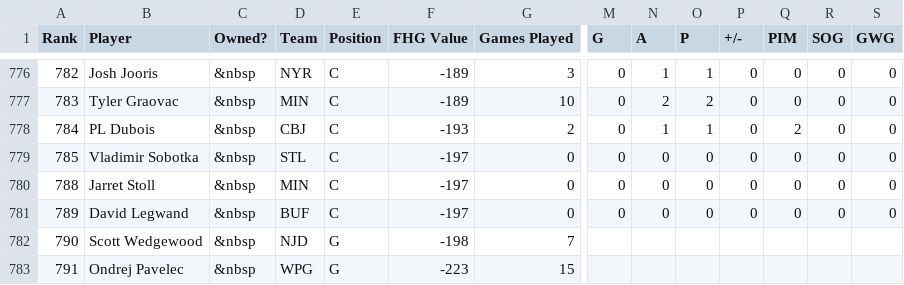
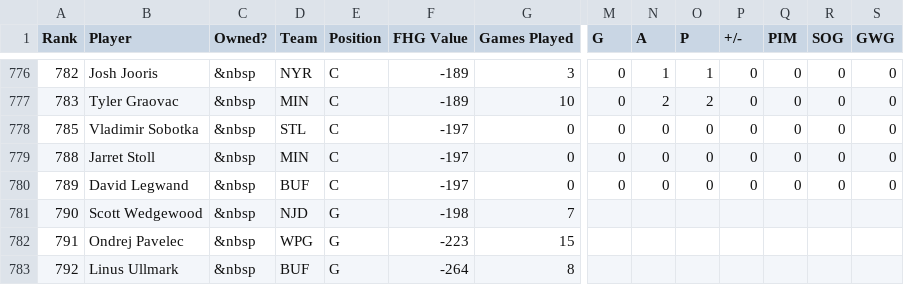
Before and after one commit to colorwheeloflife/jockbuff, a CSV file: lib/seeds/predictions.csv, drawn as a sheet; only a part is shown, gaps mark what is left out; the shorter side is filled out with more unchanged rows; rows hold the shown columns only; the diff names each change by its address in the sheet, - before the commit and + after, or states it on an @@ line.

```diff
--- a/lib/seeds/predictions.csv
+++ b/lib/seeds/predictions.csv
-row 778: 784 | PL Dubois | &nbsp | CBJ | C | -193 | 2 | 0 | 1 | 1 | 0 | 2 | 0 | 0
```
Also changed, not shown: 13 other files.
